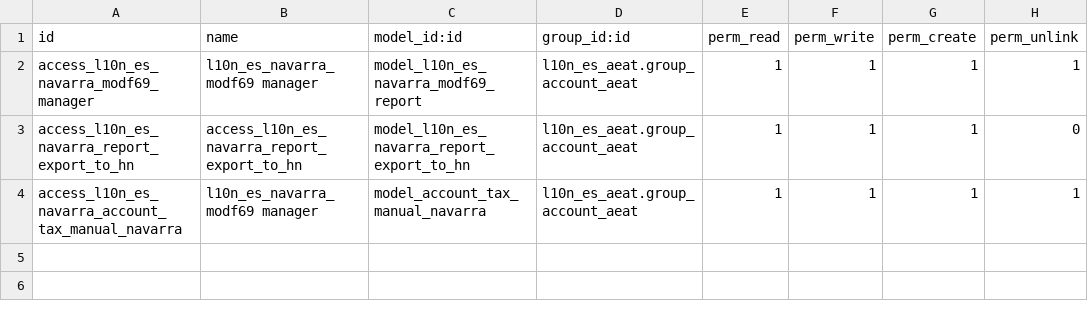
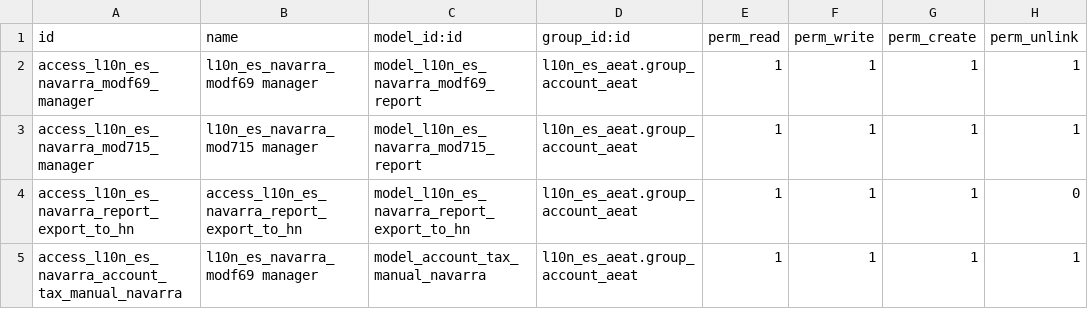
Before and after one commit to acysos/odoo-addons, a CSV file: l10n_es_navarra/security/ir.model.access.csv, drawn as a sheet; the diff names each change by its address in the sheet, - before the commit and + after, or states it on an @@ line.

Commit message:
[ADD] l10n_es_navarra: add 715/745 and anual resume

```diff
--- a/l10n_es_navarra/security/ir.model.access.csv
+++ b/l10n_es_navarra/security/ir.model.access.csv
+row 3: access_l10n_es_navarra_mod715_manager | l10n_es_navarra_mod715 manager | model_l10n_es_navarra_mod715_report | l10n_es_aeat.group_account_aeat | 1 | 1 | 1 | 1
```
Also changed, not shown: 14 other files.
